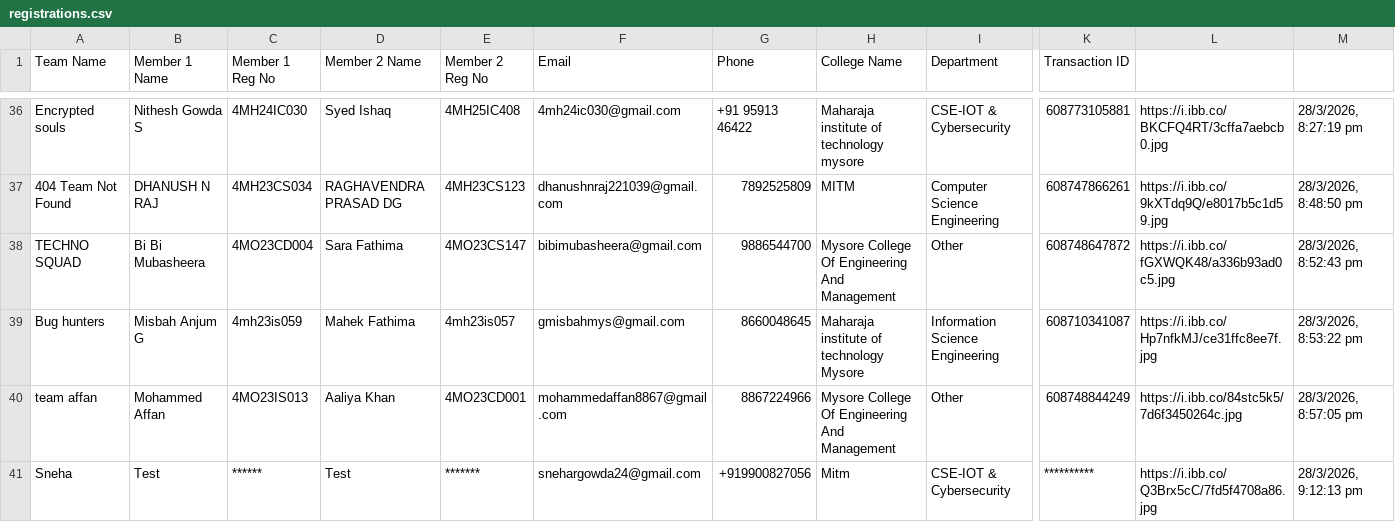
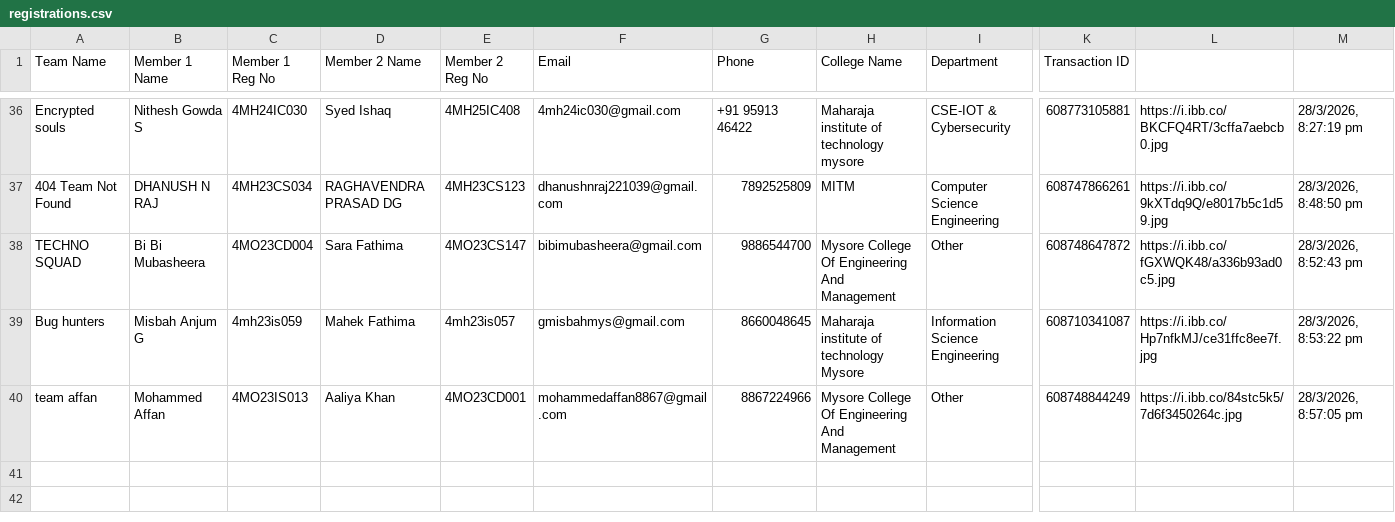
Before and after one commit to Mohammed-Muhaimin/CypherX-Reg-Website, a CSV file: registrations.csv, drawn as a sheet; only a part is shown, gaps mark what is left out; rows hold the shown columns only; the diff names each change by its address in the sheet, - before the commit and + after, or states it on an @@ line.

Commit message:
Remove registration entry for 'Sneha'
Removed a registration entry for 'Sneha' from the CSV file.

```diff
--- a/registrations.csv
+++ b/registrations.csv
-row 41: Sneha | Test | ****** | Test | ******* | snehargowda24@gmail.com | +919900827056 | Mitm | CSE-IOT & Cybersecurity | ********** | https://i.ibb.co/Q3Brx5cC/7fd5f4708a86.jpg | 28/3/2026, 9:12:13 pm
```
